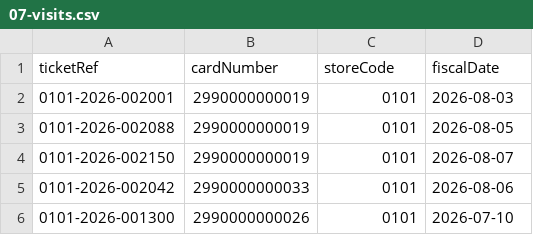
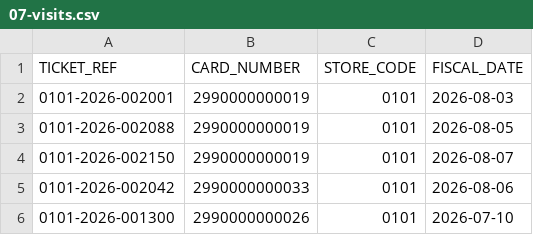
Before and after one commit to It-o-cm/imfid, a CSV file: src/main/resources/seed/07-visits.csv, drawn as a sheet; removed rows and columns are numbered as before the commit, all else as after; the diff names each change by its address in the sheet, - before the commit and + after, or states it on an @@ line.

```diff
--- a/src/main/resources/seed/07-visits.csv
+++ b/src/main/resources/seed/07-visits.csv
-row 1: ticketRef | cardNumber | storeCode | fiscalDate
+row 1: TICKET_REF | CARD_NUMBER | STORE_CODE | FISCAL_DATE
```
Also changed, not shown: src/main/resources/seed/01-products.csv, src/main/resources/seed/02-product-families.csv, 46 other files.
